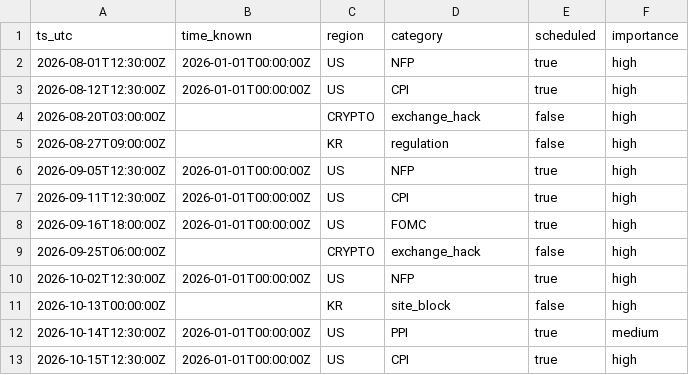
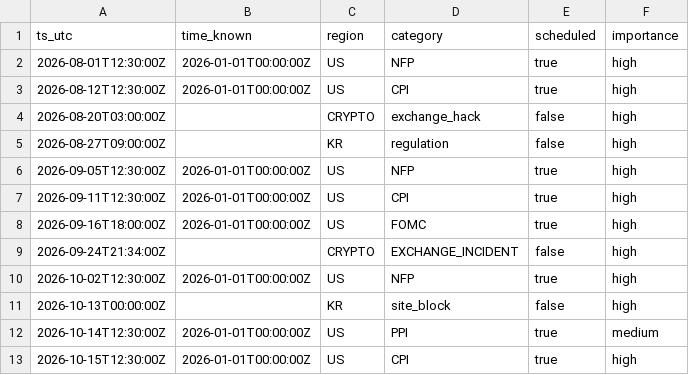
Before and after one commit to ddaokki/bitget-ai-bot, a CSV file: freqtrade/user_data/events/events.synthetic.csv, drawn as a sheet.

```diff
--- a/freqtrade/user_data/events/events.synthetic.csv
+++ b/freqtrade/user_data/events/events.synthetic.csv
@@ -8,3 +8,3 @@ ts_utc,time_known,region,category,scheduled,importance
 2026-09-16T18:00:00Z,2026-01-01T00:00:00Z,US,FOMC,true,high
-2026-09-25T06:00:00Z,,CRYPTO,exchange_hack,false,high
+2026-09-24T21:34:00Z,,CRYPTO,EXCHANGE_INCIDENT,false,high
 2026-10-02T12:30:00Z,2026-01-01T00:00:00Z,US,NFP,true,high
```
Also changed, not shown: 8 other files.
